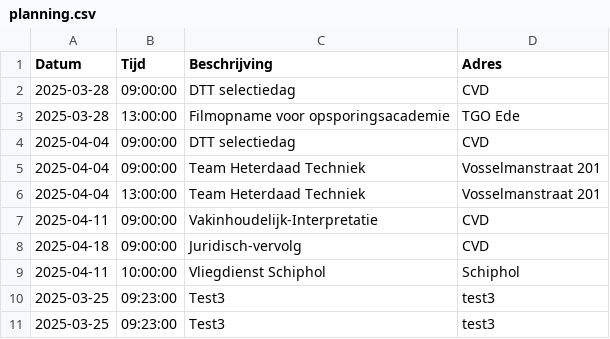
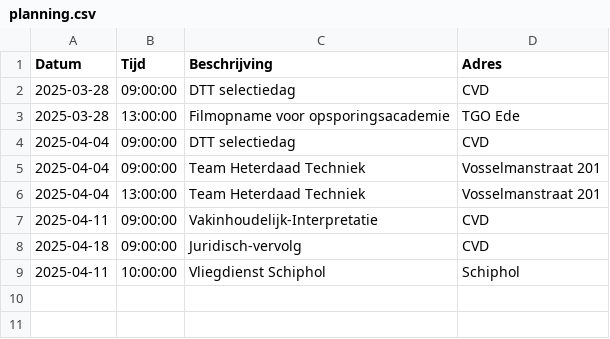
Before and after one commit to EvaHuisman/stunning-cashew, a CSV file: planning.csv, drawn as a sheet; the diff names each change by its address in the sheet, - before the commit and + after, or states it on an @@ line.

```diff
--- a/planning.csv
+++ b/planning.csv
-row 10: 2025-03-25 | 09:23:00 | Test3 | test3
-row 11: 2025-03-25 | 09:23:00 | Test3 | test3
```
Also changed, not shown: 1 other file.
